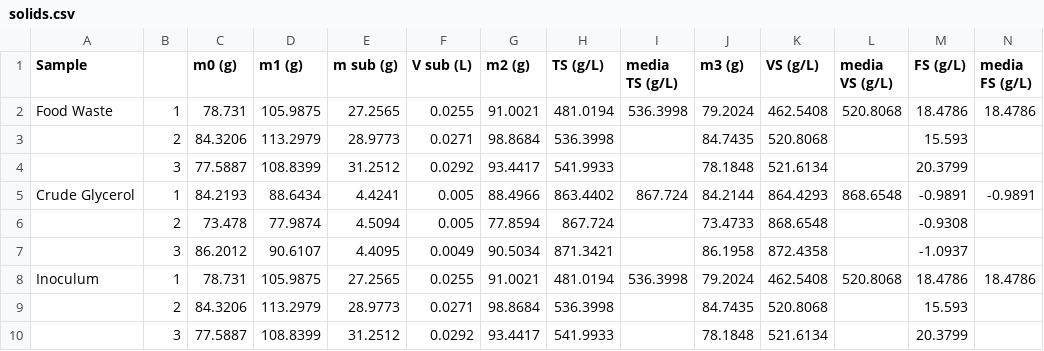
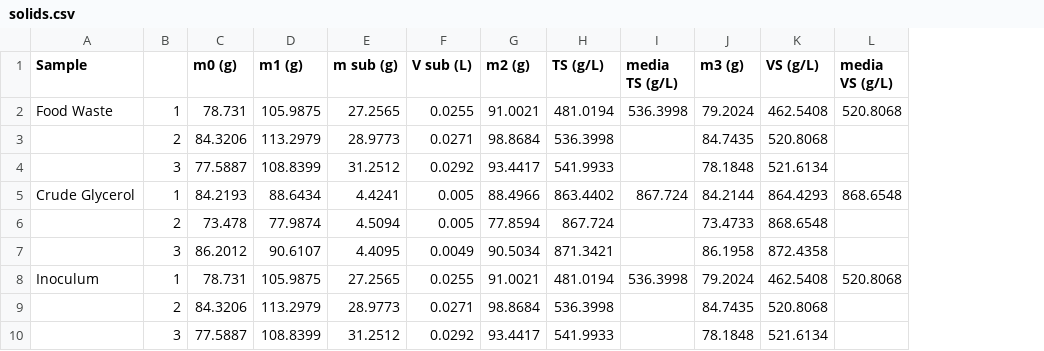
Before and after one commit to strontium-38/masters, a CSV file: data/processed/solids.csv, drawn as a sheet; the diff names each change by its address in the sheet, - before the commit and + after, or states it on an @@ line.

```diff
--- a/data/processed/solids.csv
+++ b/data/processed/solids.csv
-column M (FS (g/L)), rows 2-10: 18.4786 | 15.593 | 20.3799 | -0.9891 | -0.9308 | -1.0937 | 18.4786 | 15.593 | 20.3799
-column N (media FS (g/L)), rows 2-8: 18.4786 |  |  | -0.9891 |  |  | 18.4786
```
Also changed, not shown: 34 other files.
